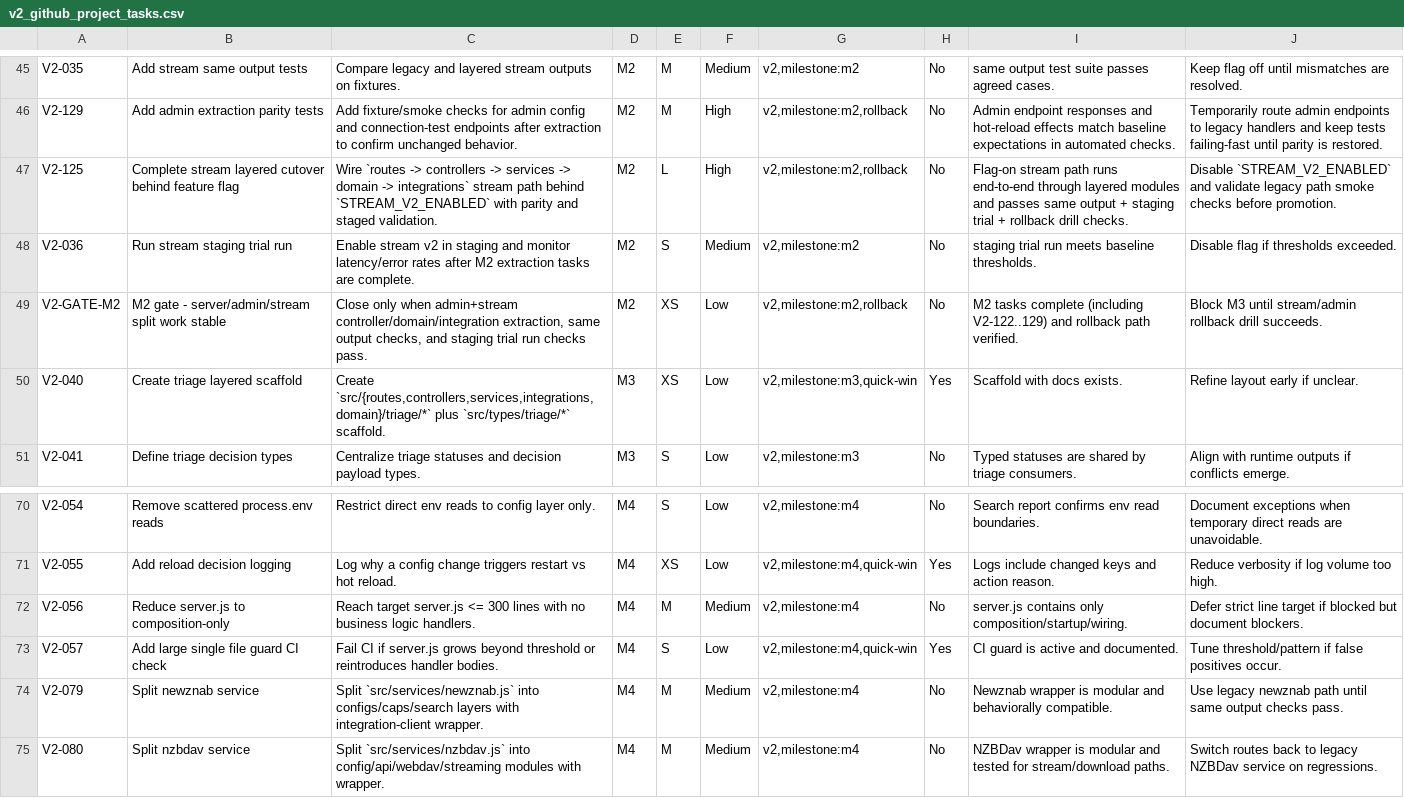
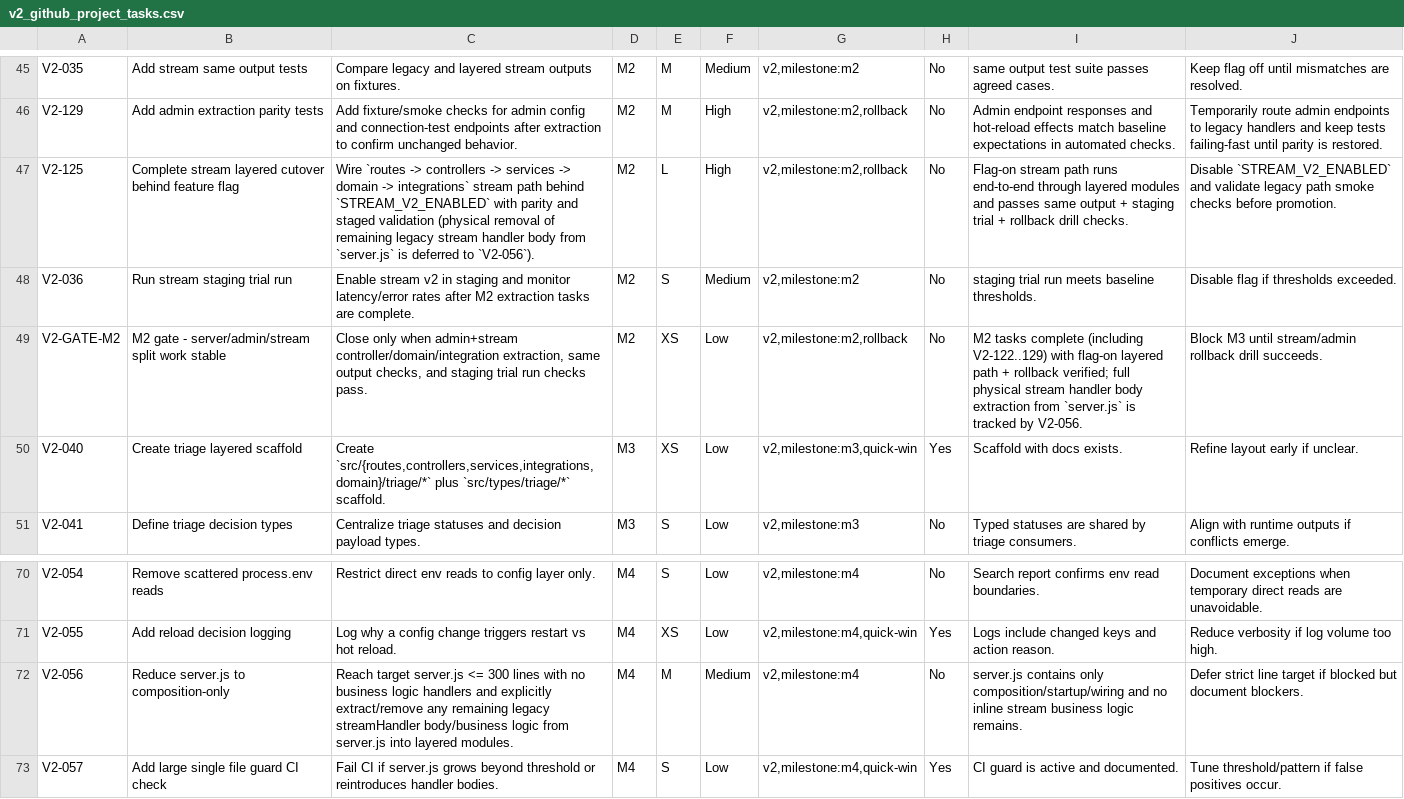
Before and after one commit to datallboy/UsenetStreamer, a CSV file: docs/v2_github_project_tasks.csv, drawn as a sheet; only a part is shown, gaps mark what is left out; the shorter side is filled out with more unchanged rows.

Commit message:
docs(scope): clarify M2 vs M4 streamHandler extraction responsibilities

```diff
--- a/docs/v2_github_project_tasks.csv
+++ b/docs/v2_github_project_tasks.csv
@@ -46,5 +46,5 @@ V2-035,Add stream same output tests,Compare legacy and layered stream outputs on
 V2-129,Add admin extraction parity tests,Add fixture/smoke checks for admin config and connection-test endpoints after extraction to confirm unchanged behavior.,M2,M,High,"v2,milestone:m2,rollback",No,Admin endpoint responses and hot-reload effects match baseline expectations in automated checks.,Temporarily route admin endpoints to legacy handlers and keep tests failing-fast until parity is restored.
-V2-125,Complete stream layered cutover behind feature flag,Wire `routes -> controllers -> services -> domain -> integrations` stream path behind `STREAM_V2_ENABLED` with parity and staged validation.,M2,L,High,"v2,milestone:m2,rollback",No,Flag-on stream path runs end-to-end through layered modules and passes same output + staging trial + rollback drill checks.,Disable `STREAM_V2_ENABLED` and validate legacy path smoke checks before promotion.
+V2-125,Complete stream layered cutover behind feature flag,Wire `routes -> controllers -> services -> domain -> integrations` stream path behind `STREAM_V2_ENABLED` with parity and staged validation (physical removal of remaining legacy stream handler body from `server.js` is deferred to `V2-056`).,M2,L,High,"v2,milestone:m2,rollback",No,Flag-on stream path runs end-to-end through layered modules and passes same output + staging trial + rollback drill checks.,Disable `STREAM_V2_ENABLED` and validate legacy path smoke checks before promotion.
 V2-036,Run stream staging trial run,Enable stream v2 in staging and monitor latency/error rates after M2 extraction tasks are complete.,M2,S,Medium,"v2,milestone:m2",No,staging trial run meets baseline thresholds.,Disable flag if thresholds exceeded.
-V2-GATE-M2,M2 gate - server/admin/stream split work stable,"Close only when admin+stream controller/domain/integration extraction, same output checks, and staging trial run checks pass.",M2,XS,Low,"v2,milestone:m2,rollback",No,M2 tasks complete (including V2-122..129) and rollback path verified.,Block M3 until stream/admin rollback drill succeeds.
+V2-GATE-M2,M2 gate - server/admin/stream split work stable,"Close only when admin+stream controller/domain/integration extraction, same output checks, and staging trial run checks pass.",M2,XS,Low,"v2,milestone:m2,rollback",No,M2 tasks complete (including V2-122..129) with flag-on layered path + rollback verified; full physical stream handler body extraction from `server.js` is tracked by V2-056.,Block M3 until stream/admin rollback drill succeeds.
 V2-040,Create triage layered scaffold,"Create `src/{routes,controllers,services,integrations,domain}/triage/*` plus `src/types/triage/*` scaffold.",M3,XS,Low,"v2,milestone:m3,quick-win",Yes,Scaffold with docs exists.,Refine layout early if unclear.
@@ -71,3 +71,3 @@ V2-054,Remove scattered process.env reads,Restrict direct env reads to config la
 V2-055,Add reload decision logging,Log why a config change triggers restart vs hot reload.,M4,XS,Low,"v2,milestone:m4,quick-win",Yes,Logs include changed keys and action reason.,Reduce verbosity if log volume too high.
-V2-056,Reduce server.js to composition-only,Reach target server.js <= 300 lines with no business logic handlers.,M4,M,Medium,"v2,milestone:m4",No,server.js contains only composition/startup/wiring.,Defer strict line target if blocked but document blockers.
+V2-056,Reduce server.js to composition-only,Reach target server.js <= 300 lines with no business logic handlers and explicitly extract/remove any remaining legacy streamHandler body/business logic from server.js into layered modules.,M4,M,Medium,"v2,milestone:m4",No,server.js contains only composition/startup/wiring and no inline stream business logic remains.,Defer strict line target if blocked but document blockers.
 V2-057,Add large single file guard CI check,Fail CI if server.js grows beyond threshold or reintroduces handler bodies.,M4,S,Low,"v2,milestone:m4,quick-win",Yes,CI guard is active and documented.,Tune threshold/pattern if false positives occur.
```
Also changed, not shown: 4 other files.
